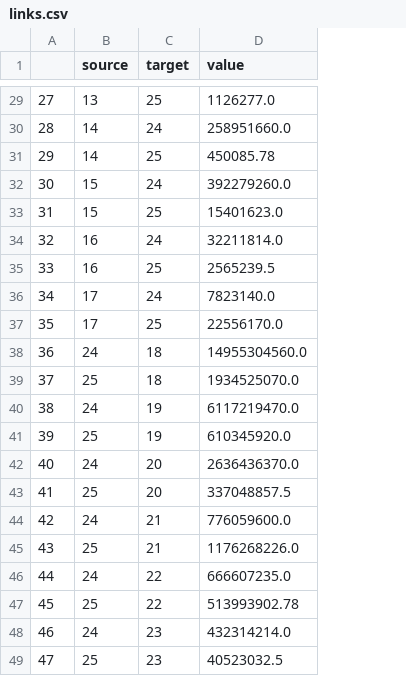
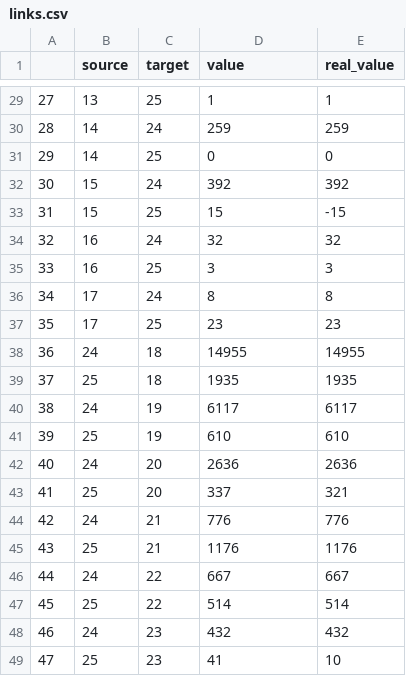
Before and after one commit to AndreStc21/Data_Visualization_Chart_Troopers, a CSV file: assignment_2/links.csv, drawn as a sheet; only a part is shown, gaps mark what is left out; the diff covers the shown part only; the diff names each change by its address in the sheet, - before the commit and + after, or states it on an @@ line.

```diff
--- a/assignment_2/links.csv
+++ b/assignment_2/links.csv
+column E (real_value), rows 29-49: 1 | 259 | 0 | 392 | -15 | 32 | 3 | 8 | 23 | 14955 | 1935 | 6117 | 610 | 2636 | 321 | 776 | 1176 | 667 | 514 | 432 | 10
-D29 (value): 1126277.0
+D29 (value): 1
-D30 (value): 258951660.0
+D30 (value): 259
-D31 (value): 450085.78
+D31 (value): 0
-D32 (value): 392279260.0
+D32 (value): 392
-D33 (value): 15401623.0
+D33 (value): 15
-D34 (value): 32211814.0
+D34 (value): 32
-D35 (value): 2565239.5
+D35 (value): 3
-D36 (value): 7823140.0
+D36 (value): 8
-D37 (value): 22556170.0
+D37 (value): 23
-D38 (value): 14955304560.0
+D38 (value): 14955
-D39 (value): 1934525070.0
+D39 (value): 1935
-D40 (value): 6117219470.0
+D40 (value): 6117
-D41 (value): 610345920.0
+D41 (value): 610
-D42 (value): 2636436370.0
+D42 (value): 2636
-D43 (value): 337048857.5
+D43 (value): 337
-D44 (value): 776059600.0
+D44 (value): 776
-D45 (value): 1176268226.0
+D45 (value): 1176
-D46 (value): 666607235.0
+D46 (value): 667
-D47 (value): 513993902.78
+D47 (value): 514
-D48 (value): 432314214.0
+D48 (value): 432
-D49 (value): 40523032.5
+D49 (value): 41
```
Also changed, not shown: 27 edited cells elsewhere in this file, assignment_2/nodes.csv, 2 other files.
